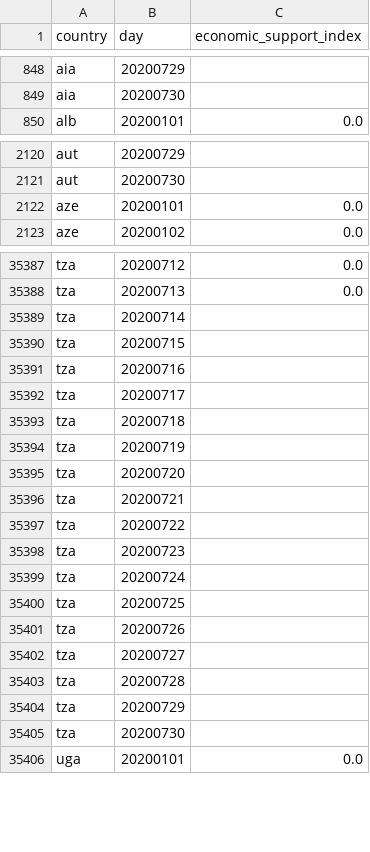
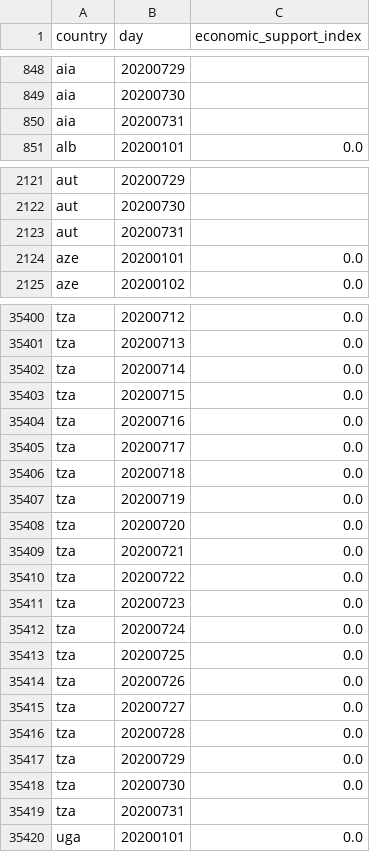
Before and after one commit to open-numbers/ddf--oxford--covid_government_response, a CSV file: ddf--datapoints--economic_support_index--by--country--day.csv, drawn as a sheet; only a part is shown, gaps mark what is left out; the diff covers the shown part only.

```diff
--- a/ddf--datapoints--economic_support_index--by--country--day.csv
+++ b/ddf--datapoints--economic_support_index--by--country--day.csv
@@ -849,2 +849,3 @@ aia,20200729,
 aia,20200730,
+aia,20200731,
 alb,20200101,0.0
@@ -2121,2 +2122,3 @@ aut,20200729,
 aut,20200730,
+aut,20200731,
 aze,20200101,0.0
@@ -35388,19 +35401,20 @@ tza,20200712,0.0
 tza,20200713,0.0
-tza,20200714,
-tza,20200715,
-tza,20200716,
-tza,20200717,
-tza,20200718,
-tza,20200719,
-tza,20200720,
-tza,20200721,
-tza,20200722,
-tza,20200723,
-tza,20200724,
-tza,20200725,
-tza,20200726,
-tza,20200727,
-tza,20200728,
-tza,20200729,
-tza,20200730,
+tza,20200714,0.0
+tza,20200715,0.0
+tza,20200716,0.0
+tza,20200717,0.0
+tza,20200718,0.0
+tza,20200719,0.0
+tza,20200720,0.0
+tza,20200721,0.0
+tza,20200722,0.0
+tza,20200723,0.0
+tza,20200724,0.0
+tza,20200725,0.0
+tza,20200726,0.0
+tza,20200727,0.0
+tza,20200728,0.0
+tza,20200729,0.0
+tza,20200730,0.0
+tza,20200731,
 uga,20200101,0.0
```
Also changed, not shown: 23 added rows and 34 edited cells elsewhere in this file, ddf--datapoints--containment_health_index--by--country--day.csv, ddf--datapoints--government_response_index--by--country--day.csv, 37 other files.
